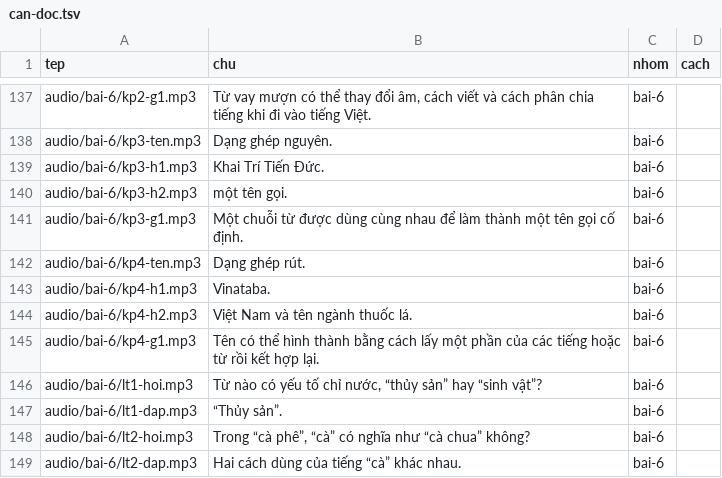
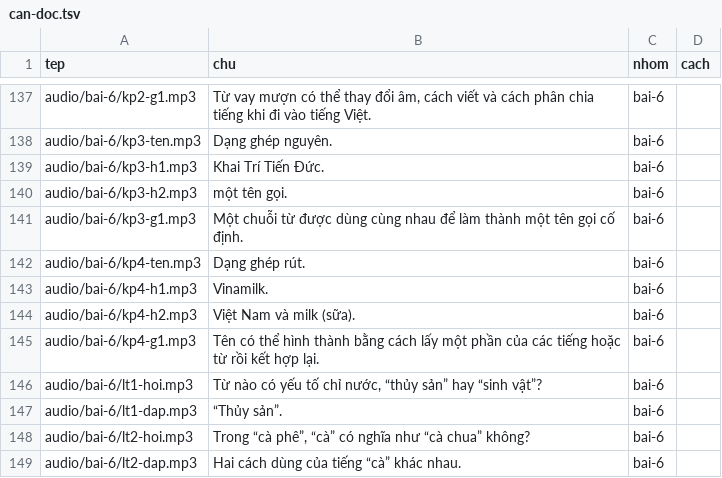
Before and after one commit to CVCEC/nguphap, a TSV file: giong-ai/can-doc.tsv, drawn as a sheet; only a part is shown, gaps mark what is left out.

```diff
--- a/giong-ai/can-doc.tsv
+++ b/giong-ai/can-doc.tsv
@@ -142,4 +142,4 @@ audio/bai-6/kp3-g1.mp3	Một chuỗi từ được dùng cùng nhau để làm t
 audio/bai-6/kp4-ten.mp3	Dạng ghép rút.	bai-6	
-audio/bai-6/kp4-h1.mp3	Vinataba.	bai-6	
-audio/bai-6/kp4-h2.mp3	Việt Nam và tên ngành thuốc lá.	bai-6	
+audio/bai-6/kp4-h1.mp3	Vinamilk.	bai-6	
+audio/bai-6/kp4-h2.mp3	Việt Nam và milk (sữa).	bai-6	
 audio/bai-6/kp4-g1.mp3	Tên có thể hình thành bằng cách lấy một phần của các tiếng hoặc từ rồi kết hợp lại.	bai-6	
```
Also changed, not shown: 8 other files.
